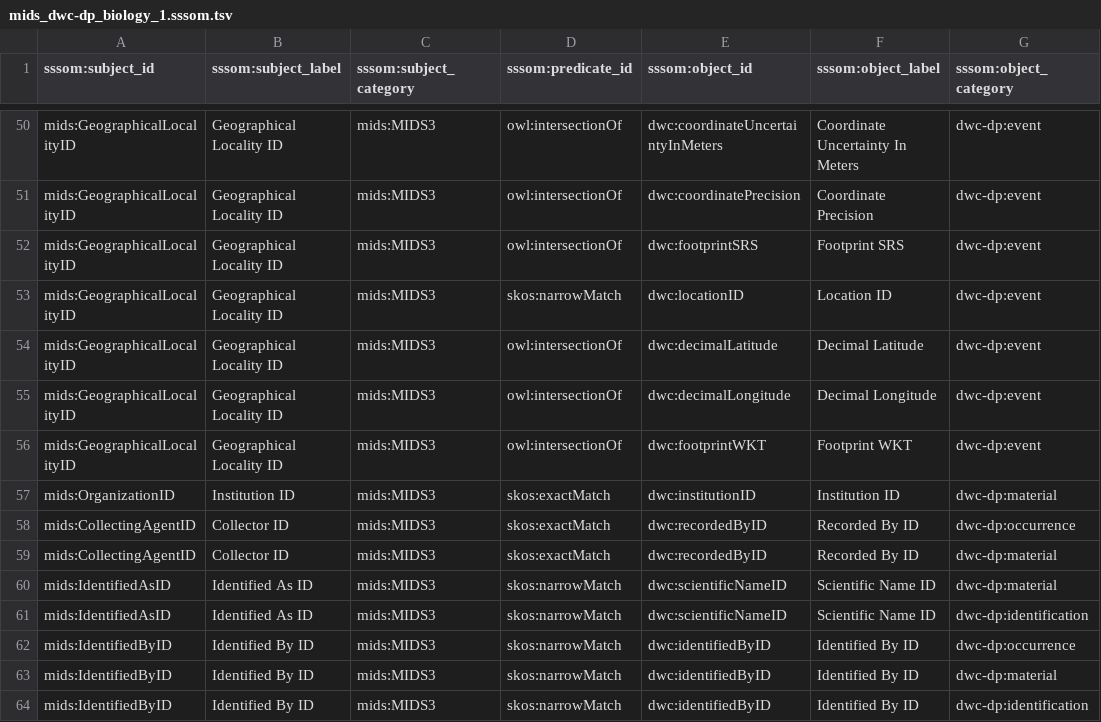
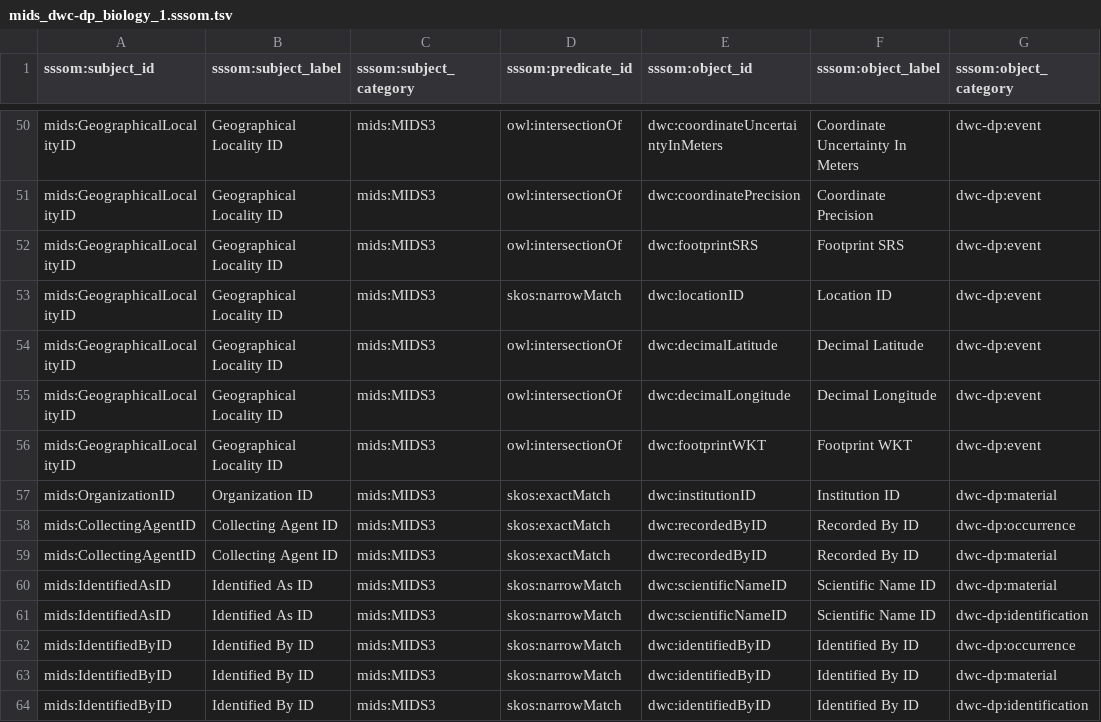
Before and after one commit to tdwg/mids, a TSV file: source/mappings/mids_dwc-dp_biology_1.sssom.tsv, drawn as a sheet; only a part is shown, gaps mark what is left out; the diff names each change by its address in the sheet, - before the commit and + after, or states it on an @@ line.

```diff
--- a/source/mappings/mids_dwc-dp_biology_1.sssom.tsv
+++ b/source/mappings/mids_dwc-dp_biology_1.sssom.tsv
-B57 (sssom:subject_label): Institution ID
+B57 (sssom:subject_label): Organization ID
-B58:B59 (sssom:subject_label): Collector ID
+B58:B59 (sssom:subject_label): Collecting Agent ID
```
Also changed, not shown: source/mappings/mids_abcd2_biology_1.sssom.tsv, source/mappings/mids_dwc-a_paleontology_1.sssom.tsv, 5 other files.
